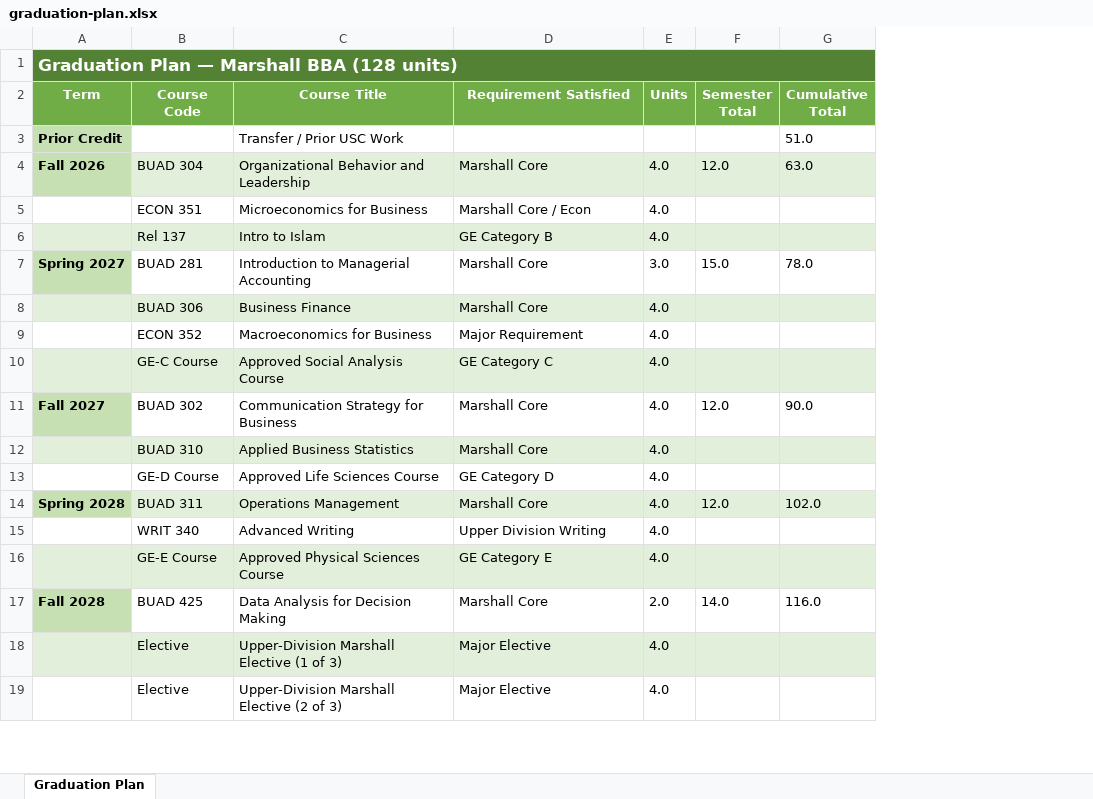
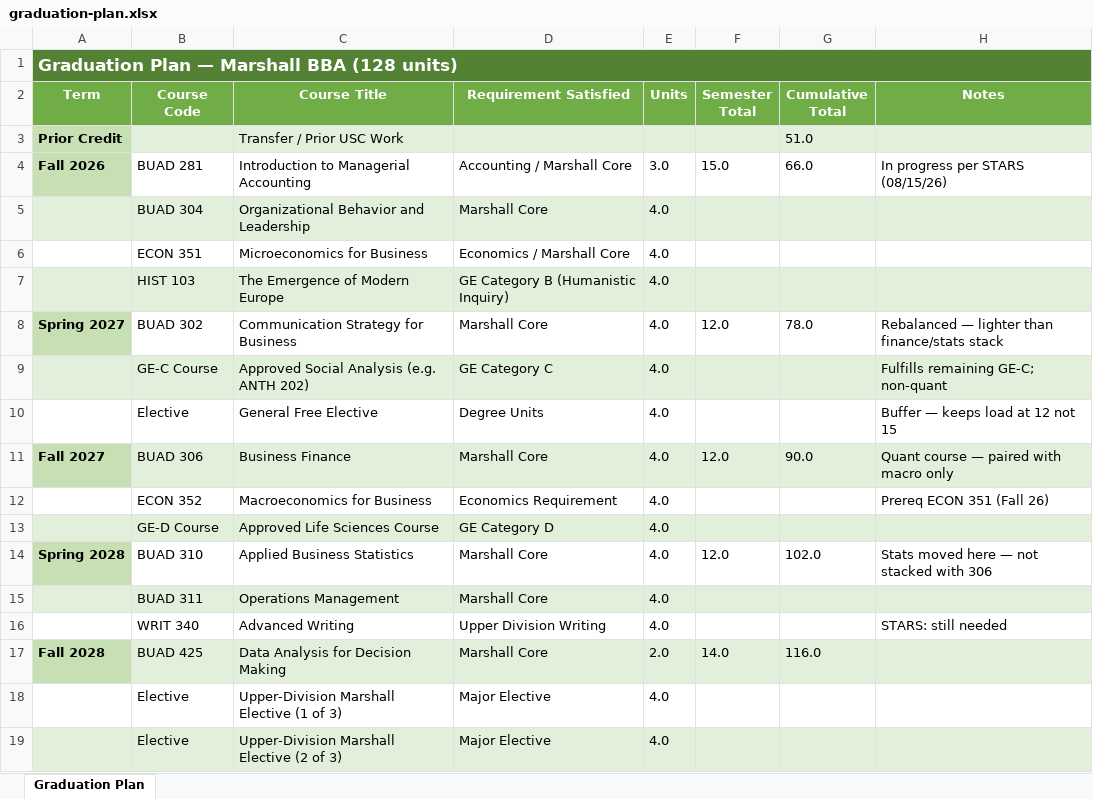
Before and after one commit to vengeanceaiUSC/Syllabus-, an Excel workbook: output/graduation-plan.xlsx, sheet Graduation Plan, drawn as a sheet; only a part is shown; values as stored, in another font and other column widths than the file's, no borders; removed rows and columns are numbered as before the commit, all else as after; the diff covers the shown part only; the diff names each change by its address in the sheet, - before the commit and + after, or states it on an @@ line.

```diff
--- a/output/graduation-plan.xlsx (sheet Graduation Plan)
+++ b/output/graduation-plan.xlsx (sheet Graduation Plan)
+column H (Notes), rows 8-9: Rebalanced — lighter than finance/stats stack | Fulfills remaining GE-C; non-quant; row 11: Quant course — paired with macro only; row 14: Stats moved here — not stacked with 306; row 16: STARS: still needed
-B3:G3 fill: none
+B3:G3 fill: #E2EFDA
+row 4: Fall 2026 | BUAD 281 | Introduction to Managerial Accounting | Accounting / Marshall Core | 3.0 | 15.0 | 66.0 | In progress per STARS (08/15/26)
-A5 (Term): Fall 2026
+A5 (Term): (empty)
-A5 fill: #C6E0B4
+A5 fill: #E2EFDA
-F5 (Semester Total): 12.0
+F5 (Semester Total): (empty)
-G5 (Cumulative Total): 63.0
+G5 (Cumulative Total): (empty)
-D6 (Requirement Satisfied): Marshall Core / Econ
+D6 (Requirement Satisfied): Economics / Marshall Core
-row 6:  | Rel 137 | Intro to Islam | GE Category B | 4.0
+row 7:  | HIST 103 | The Emergence of Modern Europe | GE Category B (Humanistic Inquiry) | 4.0
-B8 (Course Code): BUAD 281
+B8 (Course Code): BUAD 302
-C8 (Course Title): Introduction to Managerial Accounting
+C8 (Course Title): Communication Strategy for Business
-E8 (Units): 3.0
+E8 (Units): 4.0
-F8 (Semester Total): 15.0
+F8 (Semester Total): 12.0
-row 8:  | BUAD 306 | Business Finance | Marshall Core | 4.0
-row 9:  | ECON 352 | Macroeconomics for Business | Major Requirement | 4.0
-C9 (Course Title): Approved Social Analysis Course
+C9 (Course Title): Approved Social Analysis (e.g. ANTH 202)
+row 10:  | Elective | General Free Elective | Degree Units | 4.0 |  |  | Buffer — keeps load at 12 not 15
-B11 (Course Code): BUAD 302
+B11 (Course Code): BUAD 306
-B11:G11 fill: none
+B11:G11 fill: #E2EFDA
-C11 (Course Title): Communication Strategy for Business
+C11 (Course Title): Business Finance
-row 12:  | BUAD 310 | Applied Business Statistics | Marshall Core | 4.0
+row 12:  | ECON 352 | Macroeconomics for Business | Economics Requirement | 4.0 |  |  | Prereq ECON 351 (Fall 26)
-A13:G13 fill: none
+A13:G13 fill: #E2EFDA
-B14 (Course Code): BUAD 311
+B14 (Course Code): BUAD 310
-B14:G14 fill: #E2EFDA
+B14:G14 fill: none
-C14 (Course Title): Operations Management
+C14 (Course Title): Applied Business Statistics
+row 15:  | BUAD 311 | Operations Management | Marshall Core | 4.0
-row 16:  | GE-E Course | Approved Physical Sciences Course | GE Category E | 4.0
-B17:G17 fill: none
+B17:G17 fill: #E2EFDA
-A18:G18 fill: #E2EFDA
+A18:G18 fill: none
-A19:G19 fill: none
+A19:G19 fill: #E2EFDA
```
Also changed, not shown: cell formats elsewhere in this sheet, output/syllabi.xlsx, 4 other files.
